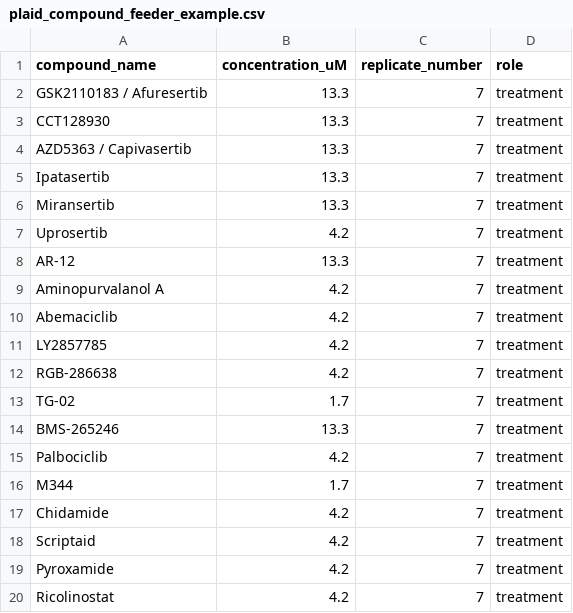
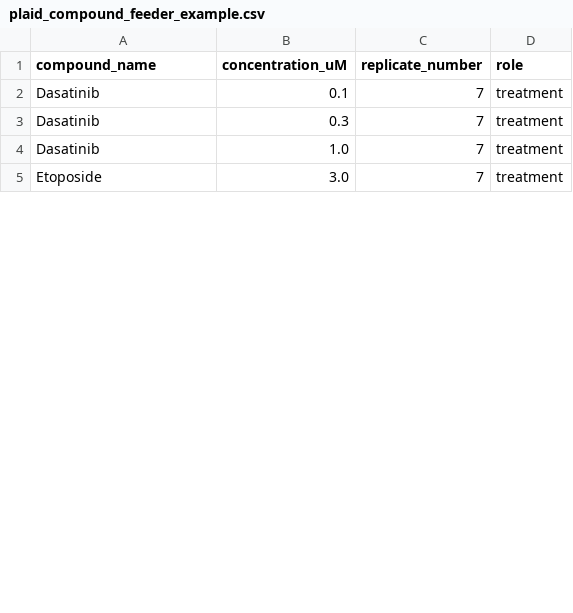
Before and after one commit to taka-ariyaberg/iPLAID, a CSV file: inputs/plaid_feeder/plaid_compound_feeder_example.csv, drawn as a sheet; only a part is shown; the diff covers the shown part only.

```diff
--- a/inputs/plaid_feeder/plaid_compound_feeder_example.csv
+++ b/inputs/plaid_feeder/plaid_compound_feeder_example.csv
@@ -1,20 +1,5 @@
 compound_name,concentration_uM,replicate_number,role
-GSK2110183 / Afuresertib,13.3,7,treatment
-CCT128930,13.3,7,treatment
-AZD5363 / Capivasertib,13.3,7,treatment
-Ipatasertib,13.3,7,treatment
-Miransertib,13.3,7,treatment
-Uprosertib,4.2,7,treatment
-AR-12,13.3,7,treatment
-Aminopurvalanol A,4.2,7,treatment
-Abemaciclib,4.2,7,treatment
-LY2857785,4.2,7,treatment
-RGB-286638,4.2,7,treatment
-TG-02,1.7,7,treatment
-BMS-265246,13.3,7,treatment
-Palbociclib,4.2,7,treatment
-M344,1.7,7,treatment
-Chidamide,4.2,7,treatment
-Scriptaid,4.2,7,treatment
-Pyroxamide,4.2,7,treatment
-Ricolinostat,4.2,7,treatment
+Dasatinib,0.1,7,treatment
+Dasatinib,0.3,7,treatment
+Dasatinib,1.0,7,treatment
+Etoposide,3.0,7,treatment
```
Also changed, not shown: 15 removed rows and 16 edited cells elsewhere in this file.
